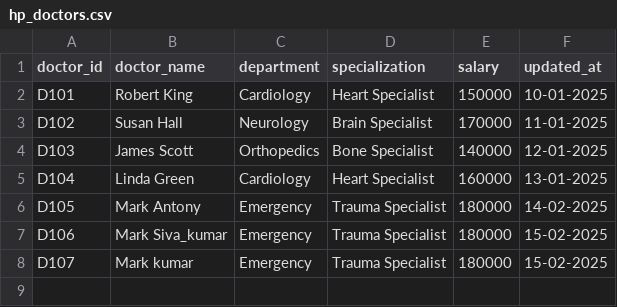
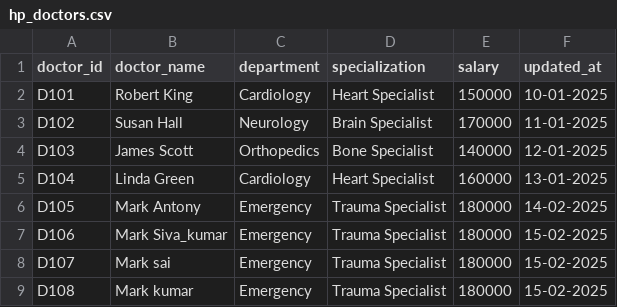
Before and after one commit to Keerthana04110510/dbt, a CSV file: seeds/hospital_project/hp_doctors.csv, drawn as a sheet.

```diff
--- a/seeds/hospital_project/hp_doctors.csv
+++ b/seeds/hospital_project/hp_doctors.csv
@@ -7,2 +7,3 @@ D105,Mark Antony,Emergency,Trauma Specialist,180000,14-02-2025
 D106,Mark Siva_kumar,Emergency,Trauma Specialist,180000,15-02-2025
-D107,Mark kumar,Emergency,Trauma Specialist,180000,15-02-2025
+D107,Mark sai,Emergency,Trauma Specialist,180000,15-02-2025
+D108,Mark kumar,Emergency,Trauma Specialist,180000,15-02-2025
```
Also changed, not shown: 1 other file.
